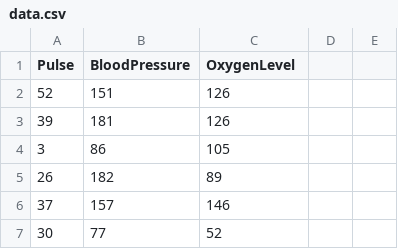
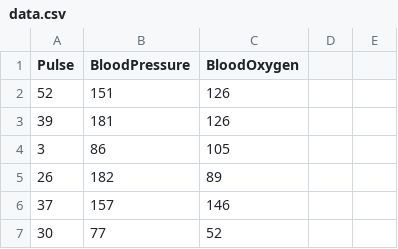
Before and after one commit to BUEC500C1/health-monitor-4-heros, a CSV file: AI API/data.csv, drawn as a sheet; only a part is shown.

Commit message:
Update data.csv

```diff
--- a/AI API/data.csv
+++ b/AI API/data.csv
@@ -1,2 +1,2 @@
-Pulse,BloodPressure,OxygenLevel
+Pulse,BloodPressure,BloodOxygen
 52,151,126
```
